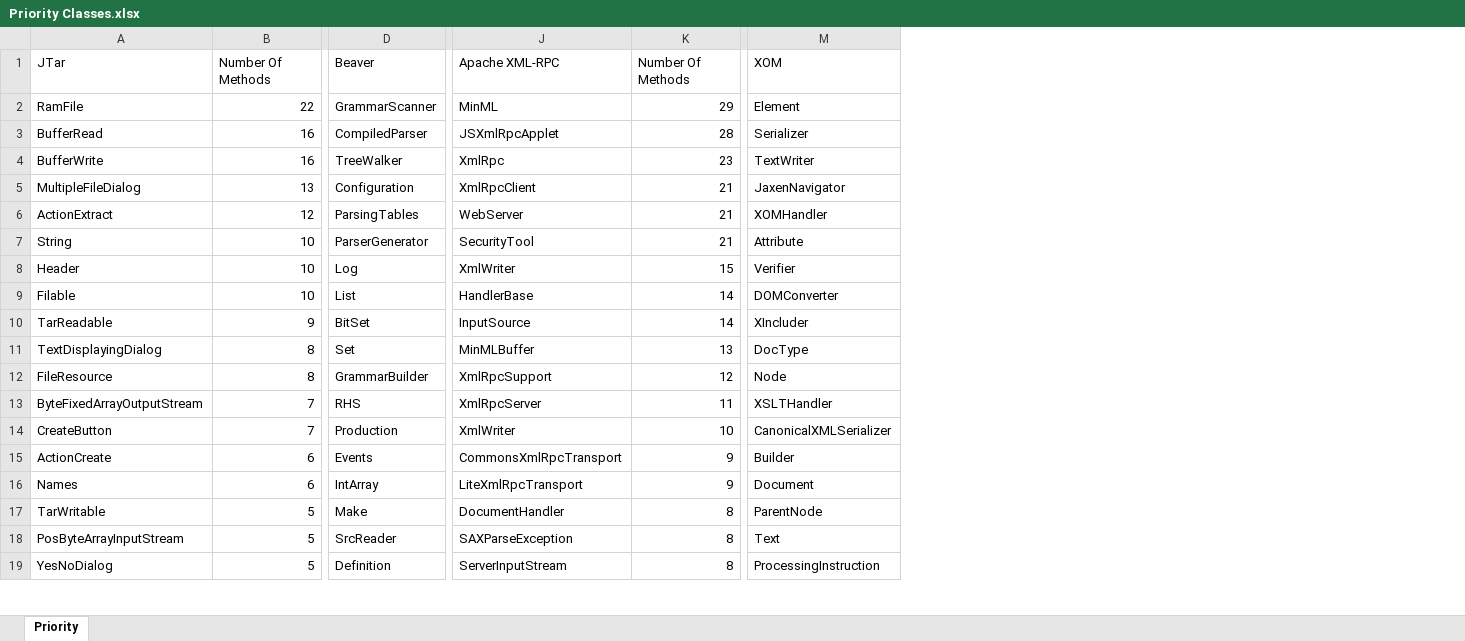
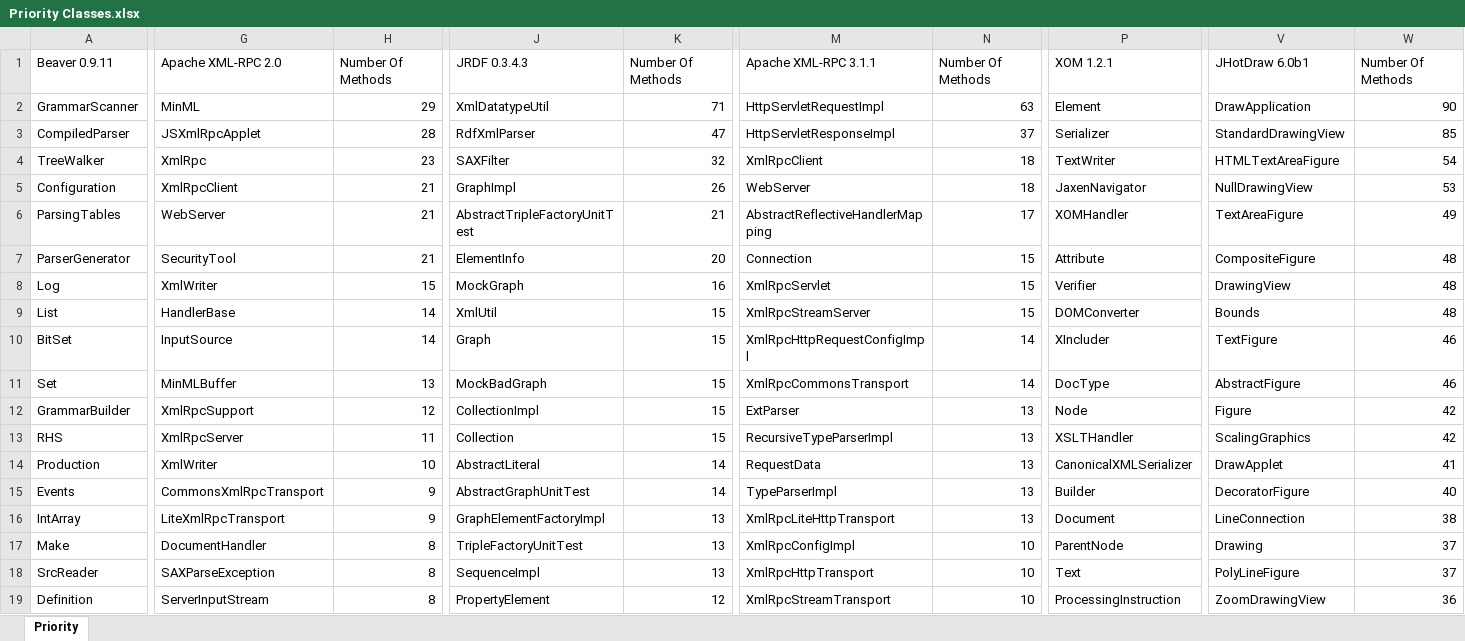
Before and after one commit to mmohan01/MultiRefactor, an Excel workbook: Priority Classes.xlsx, sheet Priority, drawn as a sheet; only a part is shown, gaps mark what is left out; values as stored, in another font and other column widths than the file's, no borders; removed rows and columns are numbered as before the commit, all else as after; the diff covers the shown part only; the diff names each change by its address in the sheet, - before the commit and + after, or states it on an @@ line.

```diff
--- a/Priority Classes.xlsx (sheet Priority)
+++ b/Priority Classes.xlsx (sheet Priority)
-column A, rows 1-19: JTar | RamFile | BufferRead | BufferWrite | MultipleFileDialog | ActionExtract | String | Header | Filable | TarReadable | TextDisplayingDialog | FileResource | ByteFixedArrayOutputStream | CreateButton | ActionCreate | Names | TarWritable | PosByteArrayInputStream | YesNoDialog
-column B, rows 1-19: Number Of Methods | 22 | 16 | 16 | 13 | 12 | 10 | 10 | 10 | 9 | 8 | 8 | 7 | 7 | 6 | 6 | 5 | 5 | 5
+column H, rows 1-19: Number Of Methods | 29 | 28 | 23 | 21 | 21 | 21 | 15 | 14 | 14 | 13 | 12 | 11 | 10 | 9 | 9 | 8 | 8 | 8
+column J, rows 1-19: JRDF 0.3.4.3 | XmlDatatypeUtil | RdfXmlParser | SAXFilter | GraphImpl | AbstractTripleFactoryUnitTest | ElementInfo | MockGraph | XmlUtil | Graph | MockBadGraph | CollectionImpl | Collection | AbstractLiteral | AbstractGraphUnitTest | GraphElementFactoryImpl | TripleFactoryUnitTest | SequenceImpl | PropertyElement
+column M, rows 1-19: Apache XML-RPC 3.1.1 | HttpServletRequestImpl | HttpServletResponseImpl | XmlRpcClient | WebServer | AbstractReflectiveHandlerMapping | Connection | XmlRpcServlet | XmlRpcStreamServer | XmlRpcHttpRequestConfigImpl | XmlRpcCommonsTransport | ExtParser | RecursiveTypeParserImpl | RequestData | TypeParserImpl | XmlRpcLiteHttpTransport | XmlRpcConfigImpl | XmlRpcHttpTransport | XmlRpcStreamTransport
+column N, rows 1-19: Number Of Methods | 63 | 37 | 18 | 18 | 17 | 15 | 15 | 15 | 14 | 14 | 13 | 13 | 13 | 13 | 13 | 10 | 10 | 10
+column V, rows 1-19: JHotDraw 6.0b1 | DrawApplication | StandardDrawingView | HTMLTextAreaFigure | NullDrawingView | TextAreaFigure | CompositeFigure | DrawingView | Bounds | TextFigure | AbstractFigure | Figure | ScalingGraphics | DrawApplet | DecoratorFigure | LineConnection | Drawing | PolyLineFigure | ZoomDrawingView
+column W, rows 1-19: Number Of Methods | 90 | 85 | 54 | 53 | 49 | 48 | 48 | 48 | 46 | 46 | 42 | 42 | 41 | 40 | 38 | 37 | 37 | 36
-A1: Beaver
+A1: Beaver 0.9.11
-G1: Apache XML-RPC
+G1: Apache XML-RPC 2.0
-P1: XOM
+P1: XOM 1.2.1
-K2: 29
+K2: 71
-K3: 28
+K3: 47
-K4: 23
+K4: 32
-K5: 21
+K5: 26
-K7: 21
+K7: 20
-K8: 15
+K8: 16
-K9:K10: 14
+K9:K10: 15
-K11: 13
+K11: 15
-K12: 12
+K12: 15
-K13: 11
+K13: 15
-K14: 10
+K14: 14
-K15: 9
+K15: 14
-K16: 9
+K16: 13
-K17:K18: 8
+K17:K18: 13
-K19: 8
+K19: 12
```
Also changed, not shown: 3 added columns, 1 removed column and 101 edited cells elsewhere in this sheet, 5 other files.
